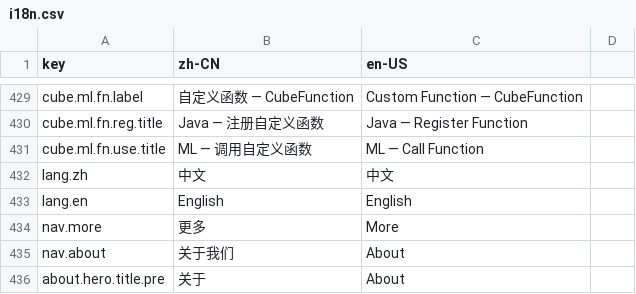
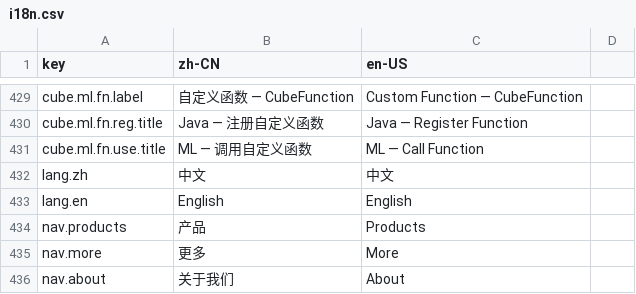
Before and after one commit to erupts/erupt-site, a CSV file: i18n.csv, drawn as a sheet; only a part is shown, gaps mark what is left out; the shorter side is filled out with more unchanged rows.

```diff
--- a/i18n.csv
+++ b/i18n.csv
@@ -433,2 +433,3 @@ lang.zh,中文,中文
 lang.en,English,English
+nav.products,产品,Products
 nav.more,更多,More
```
Also changed, not shown: 2 other files.
